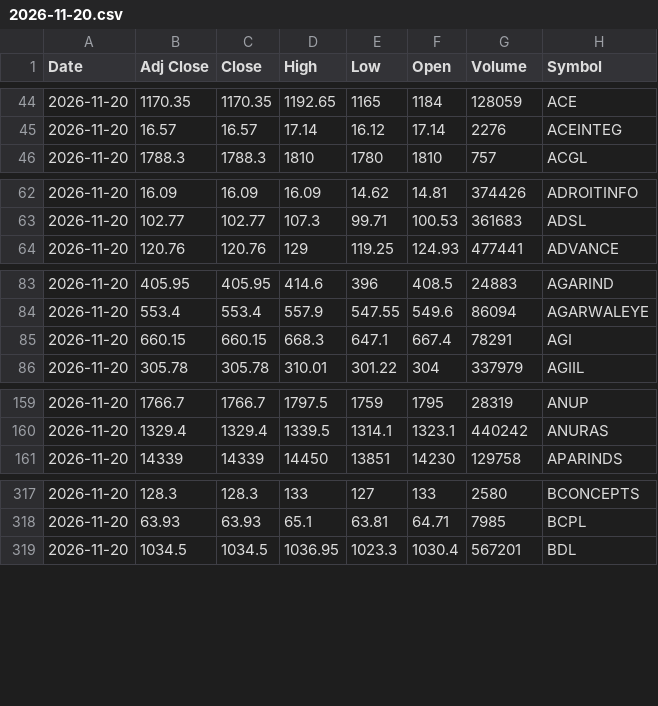
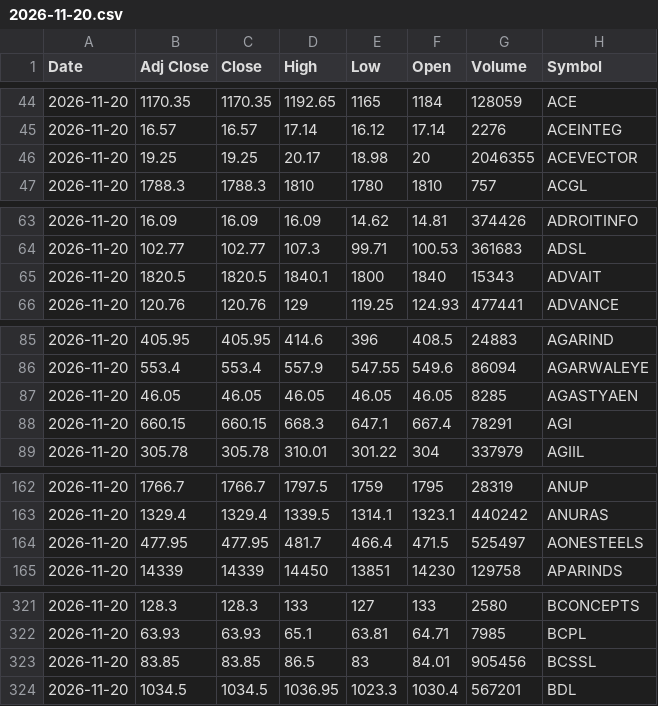
Before and after one commit to VarunNeel/alphatrace, a CSV file: ohlcv/daily/2026-11-20.csv, drawn as a sheet; only a part is shown, gaps mark what is left out; the diff covers the shown part only; the diff names each change by its address in the sheet, - before the commit and + after, or states it on an @@ line.

Commit message:
OHLCV 2026-11-24

```diff
--- a/ohlcv/daily/2026-11-20.csv
+++ b/ohlcv/daily/2026-11-20.csv
+row 46: 2026-11-20 | 19.25 | 19.25 | 20.17 | 18.98 | 20 | 2046355 | ACEVECTOR
+row 65: 2026-11-20 | 1820.5 | 1820.5 | 1840.1 | 1800 | 1840 | 15343 | ADVAIT
+row 87: 2026-11-20 | 46.05 | 46.05 | 46.05 | 46.05 | 46.05 | 8285 | AGASTYAEN
+row 164: 2026-11-20 | 477.95 | 477.95 | 481.7 | 466.4 | 471.5 | 525497 | AONESTEELS
+row 323: 2026-11-20 | 83.85 | 83.85 | 86.5 | 83 | 84.01 | 905456 | BCSSL
```
Also changed, not shown: 14 added rows elsewhere in this file, ohlcv/DAILY_OHLCV.csv, ohlcv/daily/2026-11-23.csv, 1 other file.
